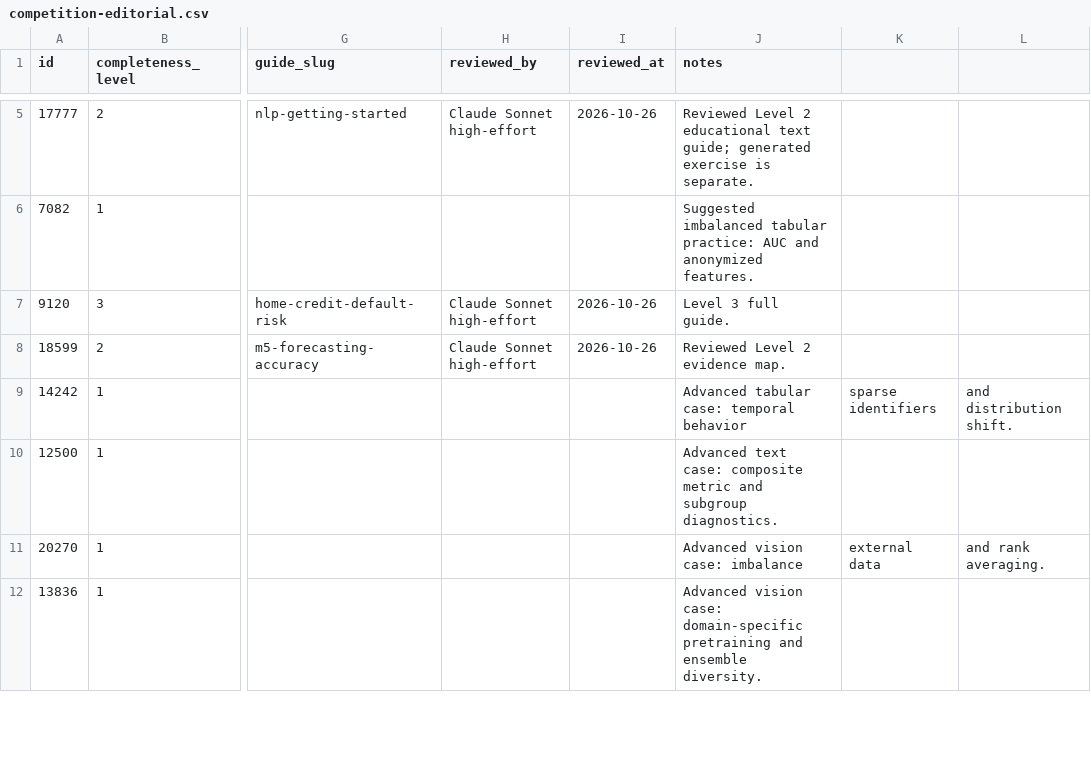
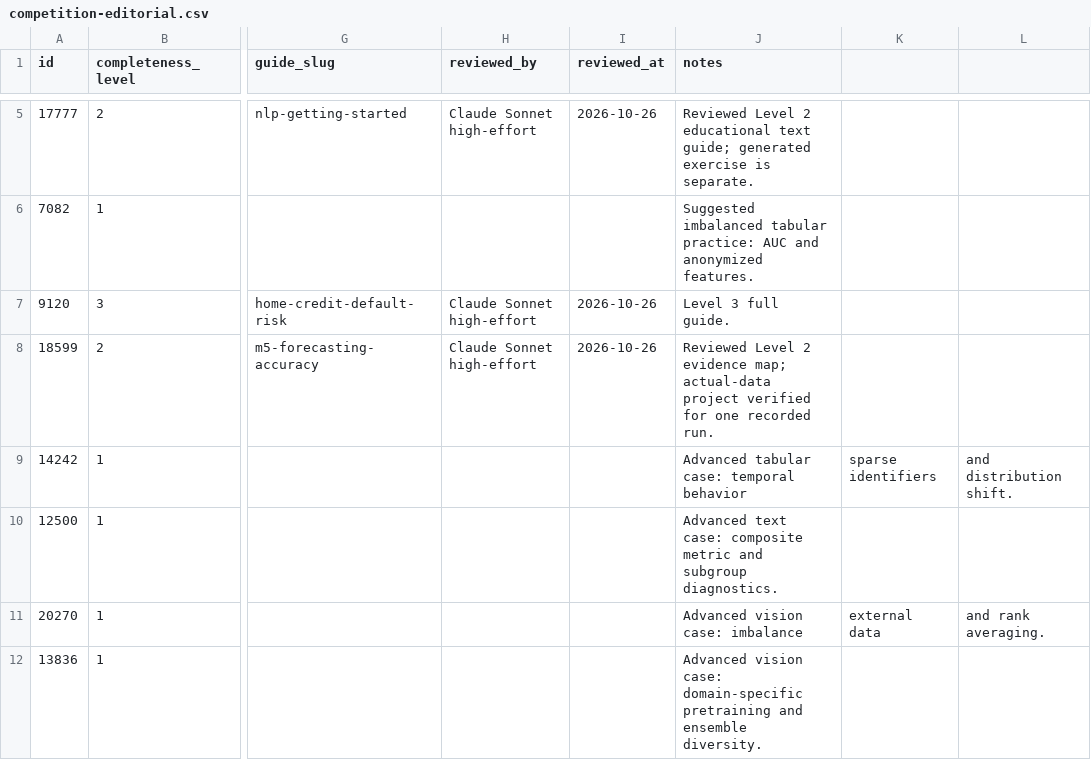
Before and after one commit to natgurlain/kaggle-bible, a CSV file: data/competition-editorial.csv, drawn as a sheet; only a part is shown, gaps mark what is left out; the diff names each change by its address in the sheet, - before the commit and + after, or states it on an @@ line.

```diff
--- a/data/competition-editorial.csv
+++ b/data/competition-editorial.csv
-J8 (notes): …2 evidence map.
+J8 (notes): …2 evidence map; actual-data project verified for one recorded run.
```
Also changed, not shown: 19 other files.
